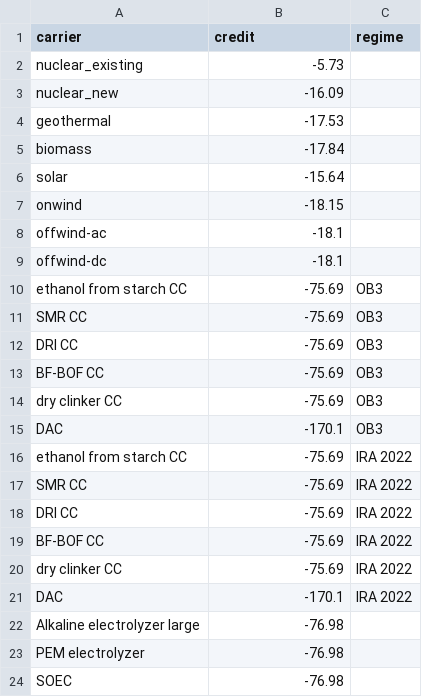
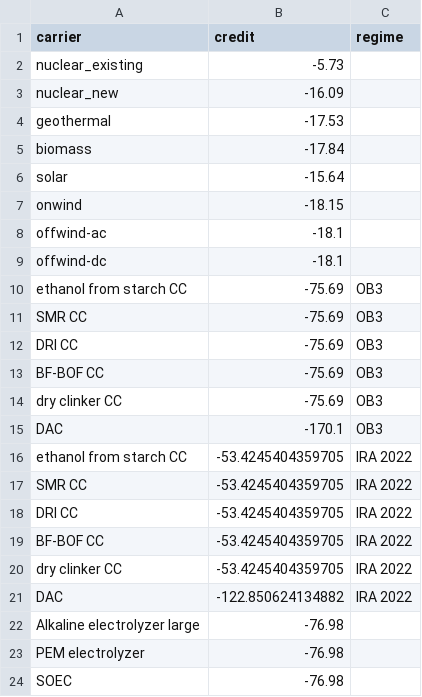
Before and after one commit to open-energy-transition/efuels-supply-potentials, a CSV file: data/tax_credits/production_tax_credits.csv, drawn as a sheet.

Commit message:
Correct credits values IRA 2022

```diff
--- a/data/tax_credits/production_tax_credits.csv
+++ b/data/tax_credits/production_tax_credits.csv
@@ -15,8 +15,8 @@ dry clinker CC,-75.69,OB3
 DAC,-170.1,OB3
-ethanol from starch CC,-75.69,IRA 2022
-SMR CC,-75.69,IRA 2022
-DRI CC,-75.69,IRA 2022
-BF-BOF CC,-75.69,IRA 2022
-dry clinker CC,-75.69,IRA 2022
-DAC,-170.1,IRA 2022
+ethanol from starch CC,-53.4245404359705,IRA 2022
+SMR CC,-53.4245404359705,IRA 2022
+DRI CC,-53.4245404359705,IRA 2022
+BF-BOF CC,-53.4245404359705,IRA 2022
+dry clinker CC,-53.4245404359705,IRA 2022
+DAC,-122.850624134882,IRA 2022
 Alkaline electrolyzer large,-76.98,
```
